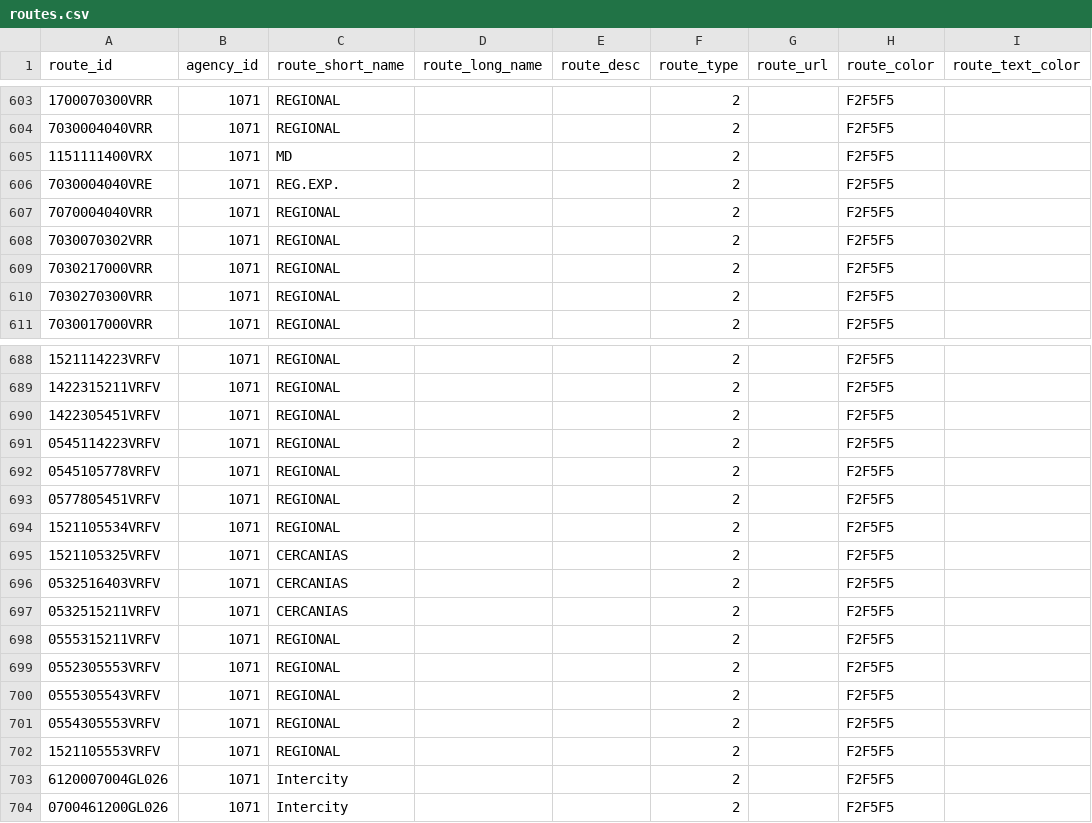
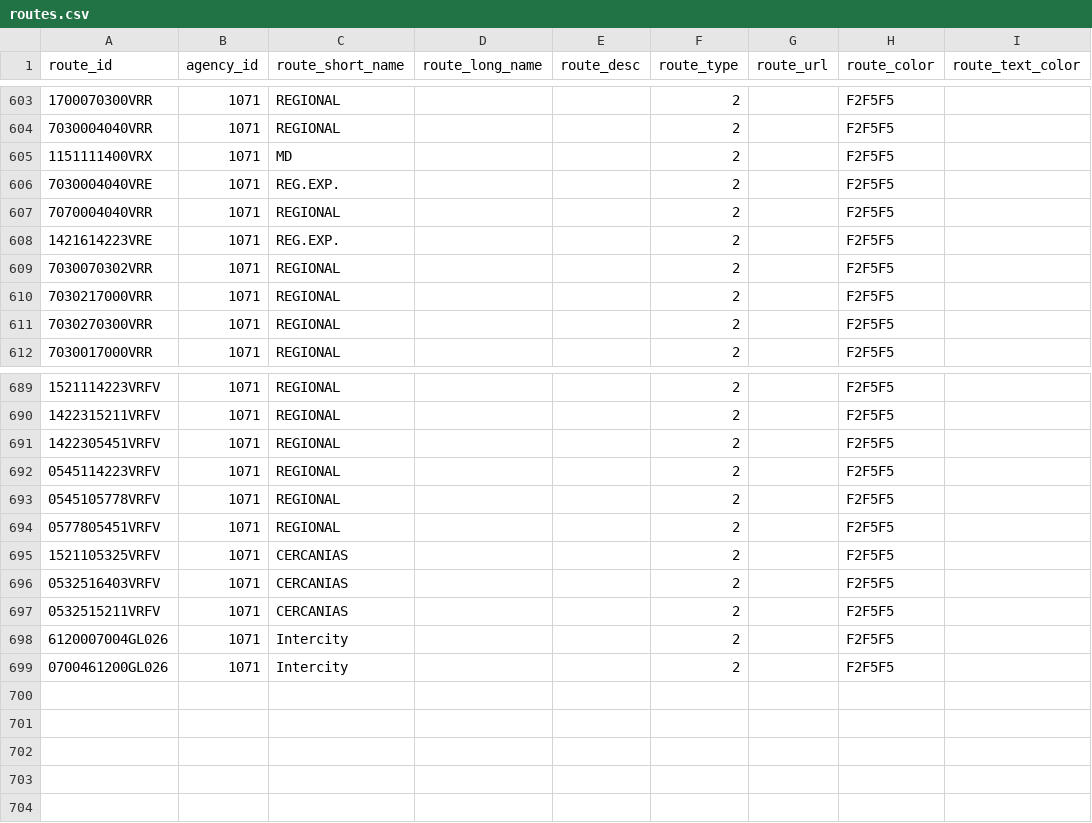
Before and after one commit to WireNext/laregorecorridogtfs, a CSV file: data_csv/routes.csv, drawn as a sheet; only a part is shown, gaps mark what is left out; removed rows and columns are numbered as before the commit, all else as after; the diff names each change by its address in the sheet, - before the commit and + after, or states it on an @@ line.

```diff
--- a/data_csv/routes.csv
+++ b/data_csv/routes.csv
+row 608: 1421614223VRE | 1071 | REG.EXP. |  |  | 2 |  | F2F5F5
-row 694: 1521105534VRFV | 1071 | REGIONAL |  |  | 2 |  | F2F5F5
-row 698: 0555315211VRFV | 1071 | REGIONAL |  |  | 2 |  | F2F5F5
-row 699: 0552305553VRFV | 1071 | REGIONAL |  |  | 2 |  | F2F5F5
-row 700: 0555305543VRFV | 1071 | REGIONAL |  |  | 2 |  | F2F5F5
-row 701: 0554305553VRFV | 1071 | REGIONAL |  |  | 2 |  | F2F5F5
-row 702: 1521105553VRFV | 1071 | REGIONAL |  |  | 2 |  | F2F5F5
```
Also changed, not shown: data_csv/calendar.csv, data_csv/trips.csv, 2 other files.
